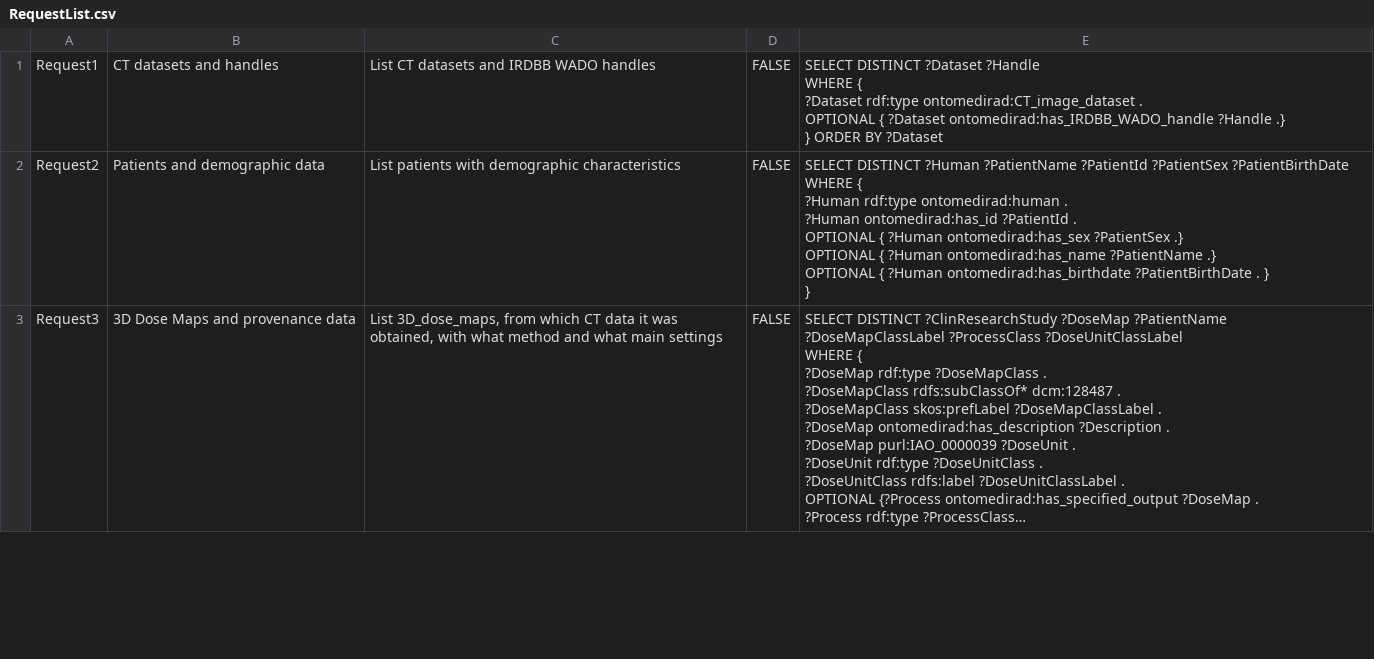
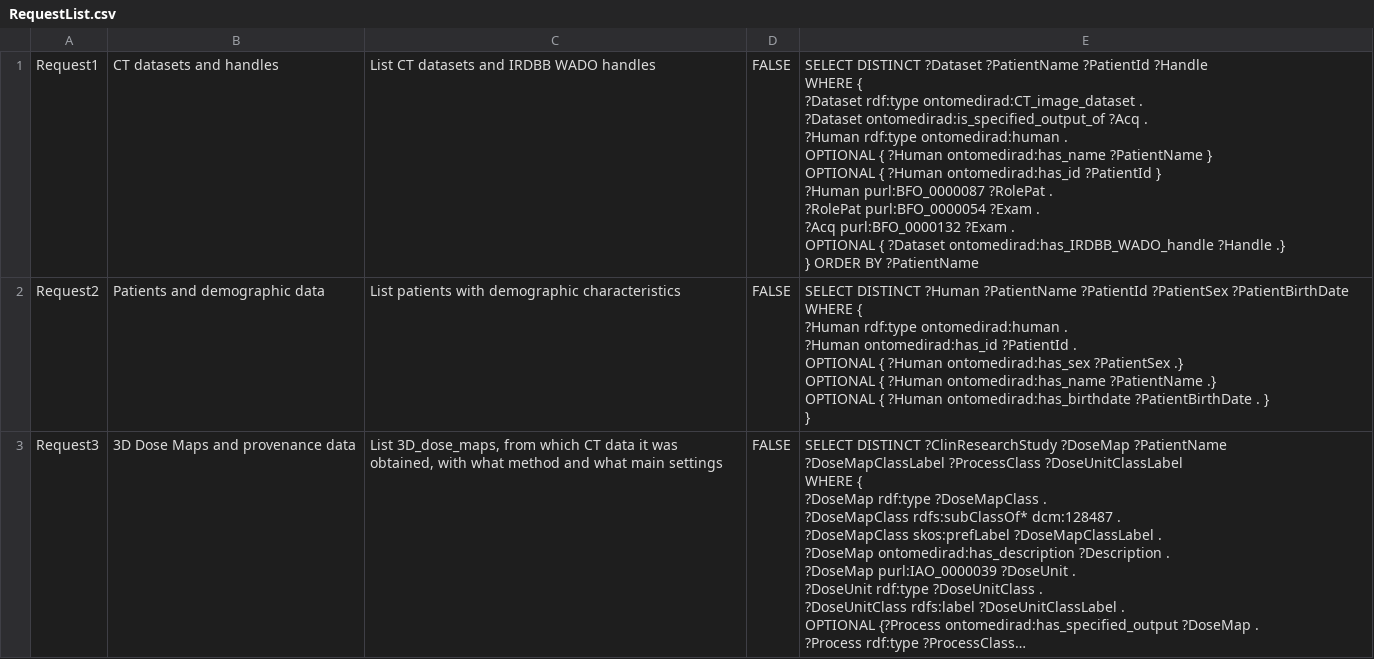
Before and after one commit to MediCIS/SemanticTranslator, a CSV file: src/main/resources/RequestList.csv, drawn as a sheet; only a part is shown; long unchanged cells end in ….

Commit message:
debug NM tomo dataset Handle

```diff
--- a/src/main/resources/RequestList.csv
+++ b/src/main/resources/RequestList.csv
@@ -1,6 +1,13 @@
-Request1;CT datasets and handles;List CT datasets and IRDBB WADO handles;FALSE;"SELECT DISTINCT ?Dataset ?Handle
- WHERE {
-  ?Dataset rdf:type ontomedirad:CT_image_dataset .
-  OPTIONAL { ?Dataset ontomedirad:has_IRDBB_WADO_handle ?Handle .}
- } ORDER BY ?Dataset"
+Request1;CT datasets and handles;List CT datasets and IRDBB WADO handles;FALSE;"SELECT DISTINCT ?Dataset ?PatientName ?PatientId ?Handle
+ WHERE {
+  ?Dataset rdf:type ontomedirad:CT_image_dataset .
+  ?Dataset ontomedirad:is_specified_output_of ?Acq .
+  ?Human rdf:type ontomedirad:human .
+  OPTIONAL { ?Human ontomedirad:has_name ?PatientName }
+  OPTIONAL { ?Human ontomedirad:has_id ?PatientId }
+  ?Human purl:BFO_0000087 ?RolePat .
+  ?RolePat purl:BFO_0000054 ?Exam .
+  ?Acq purl:BFO_0000132 ?Exam .
+  OPTIONAL { ?Dataset ontomedirad:has_IRDBB_WADO_handle ?Handle .}
+ } ORDER BY ?PatientName"
 Request2;Patients and demographic data;List patients with demographic characteristics;FALSE;"SELECT DISTINCT ?Human ?PatientName ?PatientId ?PatientSex ?PatientBirthDate
```
Also changed, not shown: 2 other files.
